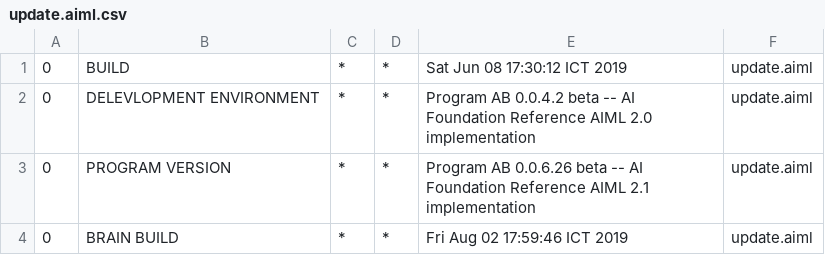
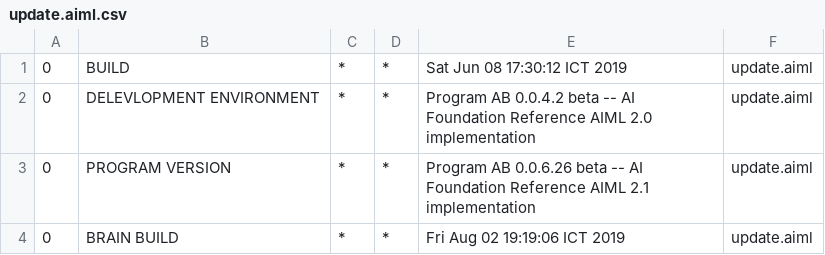
Before and after one commit to ajerabi/Chatbot-AB-Program, a CSV file: bots/super/aimlif/update.aiml.csv, drawn as a sheet.

```diff
--- a/bots/super/aimlif/update.aiml.csv
+++ b/bots/super/aimlif/update.aiml.csv
@@ -3,2 +3,2 @@
 0,PROGRAM VERSION,*,*,Program AB 0.0.6.26 beta -- AI Foundation Reference AIML 2.1 implementation,update.aiml
-0,BRAIN BUILD,*,*,Fri Aug 02 17:59:46 ICT 2019,update.aiml
+0,BRAIN BUILD,*,*,Fri Aug 02 19:19:06 ICT 2019,update.aiml
```
Also changed, not shown: bots/super/aimlif/topic_DesainGrafis.aiml.csv, bots/super/aimlif/topic_Usability.aiml.csv, 4 other files.
